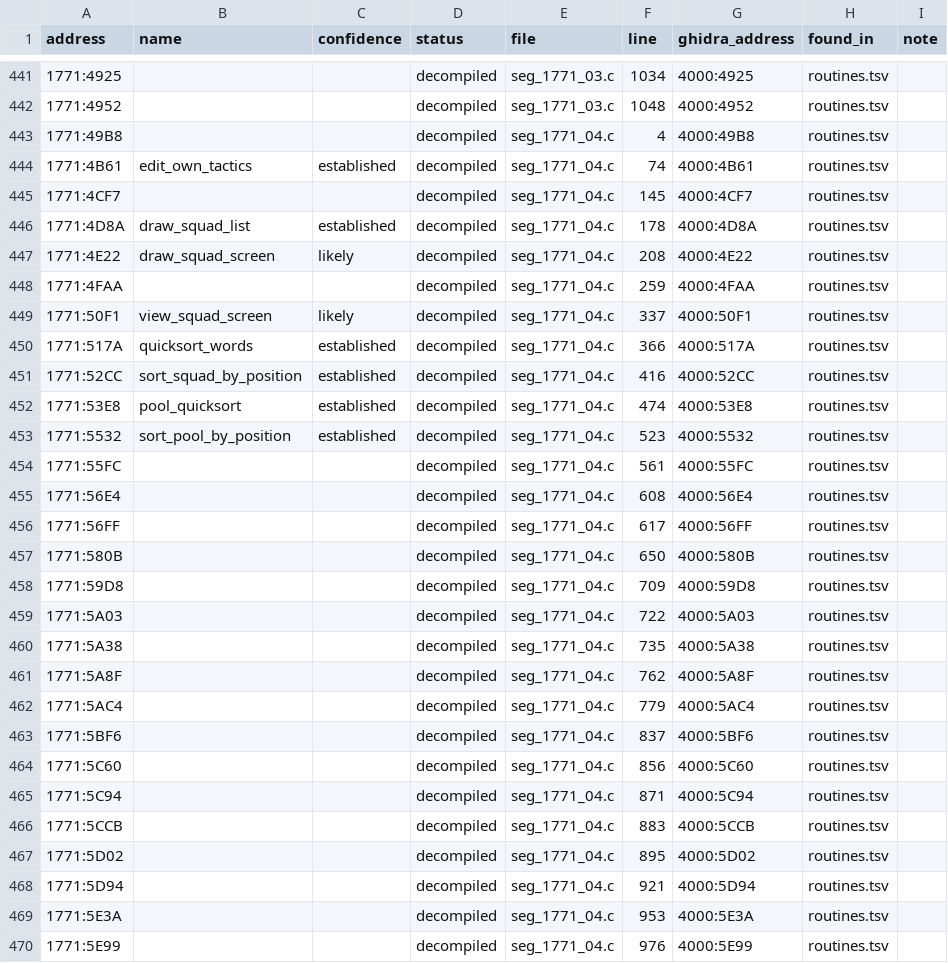
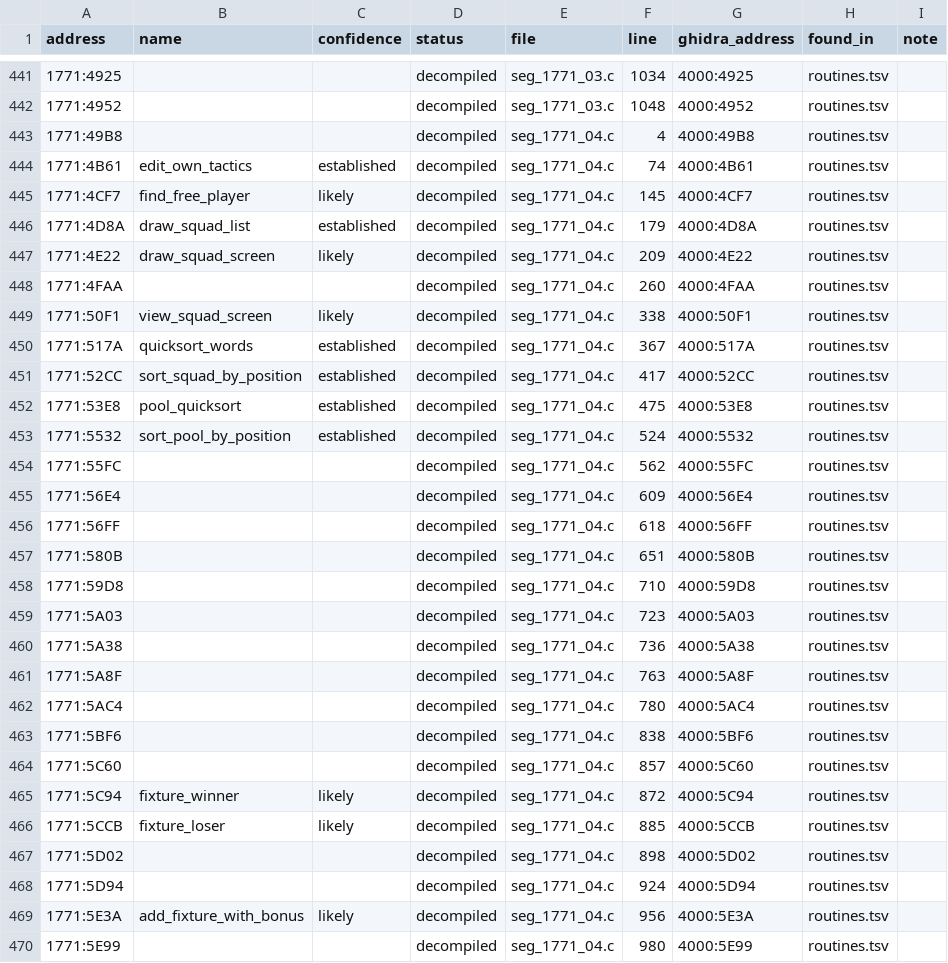
Before and after one commit to diegoami/goal2-archaeology, a TSV file: static/goal-exe/named/index.tsv, drawn as a sheet; only a part is shown, gaps mark what is left out; the diff covers the shown part only.

```diff
--- a/static/goal-exe/named/index.tsv
+++ b/static/goal-exe/named/index.tsv
@@ -444,27 +444,27 @@ address	name	confidence	status	file	line	ghidra_address	found_in	note
 1771:4B61	edit_own_tactics	established	decompiled	seg_1771_04.c	74	4000:4B61	routines.tsv	
-1771:4CF7			decompiled	seg_1771_04.c	145	4000:4CF7	routines.tsv	
-1771:4D8A	draw_squad_list	established	decompiled	seg_1771_04.c	178	4000:4D8A	routines.tsv	
-1771:4E22	draw_squad_screen	likely	decompiled	seg_1771_04.c	208	4000:4E22	routines.tsv	
-1771:4FAA			decompiled	seg_1771_04.c	259	4000:4FAA	routines.tsv	
-1771:50F1	view_squad_screen	likely	decompiled	seg_1771_04.c	337	4000:50F1	routines.tsv	
-1771:517A	quicksort_words	established	decompiled	seg_1771_04.c	366	4000:517A	routines.tsv	
-1771:52CC	sort_squad_by_position	established	decompiled	seg_1771_04.c	416	4000:52CC	routines.tsv	
-1771:53E8	pool_quicksort	established	decompiled	seg_1771_04.c	474	4000:53E8	routines.tsv	
-1771:5532	sort_pool_by_position	established	decompiled	seg_1771_04.c	523	4000:5532	routines.tsv	
-1771:55FC			decompiled	seg_1771_04.c	561	4000:55FC	routines.tsv	
-1771:56E4			decompiled	seg_1771_04.c	608	4000:56E4	routines.tsv	
-1771:56FF			decompiled	seg_1771_04.c	617	4000:56FF	routines.tsv	
-1771:580B			decompiled	seg_1771_04.c	650	4000:580B	routines.tsv	
-1771:59D8			decompiled	seg_1771_04.c	709	4000:59D8	routines.tsv	
-1771:5A03			decompiled	seg_1771_04.c	722	4000:5A03	routines.tsv	
-1771:5A38			decompiled	seg_1771_04.c	735	4000:5A38	routines.tsv	
-1771:5A8F			decompiled	seg_1771_04.c	762	4000:5A8F	routines.tsv	
-1771:5AC4			decompiled	seg_1771_04.c	779	4000:5AC4	routines.tsv	
-1771:5BF6			decompiled	seg_1771_04.c	837	4000:5BF6	routines.tsv	
-1771:5C60			decompiled	seg_1771_04.c	856	4000:5C60	routines.tsv	
-1771:5C94			decompiled	seg_1771_04.c	871	4000:5C94	routines.tsv	
-1771:5CCB			decompiled	seg_1771_04.c	883	4000:5CCB	routines.tsv	
-1771:5D02			decompiled	seg_1771_04.c	895	4000:5D02	routines.tsv	
-1771:5D94			decompiled	seg_1771_04.c	921	4000:5D94	routines.tsv	
-1771:5E3A			decompiled	seg_1771_04.c	953	4000:5E3A	routines.tsv	
-1771:5E99			decompiled	seg_1771_04.c	976	4000:5E99	routines.tsv	
+1771:4CF7	find_free_player	likely	decompiled	seg_1771_04.c	145	4000:4CF7	routines.tsv	
+1771:4D8A	draw_squad_list	established	decompiled	seg_1771_04.c	179	4000:4D8A	routines.tsv	
+1771:4E22	draw_squad_screen	likely	decompiled	seg_1771_04.c	209	4000:4E22	routines.tsv	
+1771:4FAA			decompiled	seg_1771_04.c	260	4000:4FAA	routines.tsv	
+1771:50F1	view_squad_screen	likely	decompiled	seg_1771_04.c	338	4000:50F1	routines.tsv	
+1771:517A	quicksort_words	established	decompiled	seg_1771_04.c	367	4000:517A	routines.tsv	
+1771:52CC	sort_squad_by_position	established	decompiled	seg_1771_04.c	417	4000:52CC	routines.tsv	
+1771:53E8	pool_quicksort	established	decompiled	seg_1771_04.c	475	4000:53E8	routines.tsv	
+1771:5532	sort_pool_by_position	established	decompiled	seg_1771_04.c	524	4000:5532	routines.tsv	
+1771:55FC			decompiled	seg_1771_04.c	562	4000:55FC	routines.tsv	
+1771:56E4			decompiled	seg_1771_04.c	609	4000:56E4	routines.tsv	
+1771:56FF			decompiled	seg_1771_04.c	618	4000:56FF	routines.tsv	
+1771:580B			decompiled	seg_1771_04.c	651	4000:580B	routines.tsv	
+1771:59D8			decompiled	seg_1771_04.c	710	4000:59D8	routines.tsv	
+1771:5A03			decompiled	seg_1771_04.c	723	4000:5A03	routines.tsv	
+1771:5A38			decompiled	seg_1771_04.c	736	4000:5A38	routines.tsv	
+1771:5A8F			decompiled	seg_1771_04.c	763	4000:5A8F	routines.tsv	
+1771:5AC4			decompiled	seg_1771_04.c	780	4000:5AC4	routines.tsv	
+1771:5BF6			decompiled	seg_1771_04.c	838	4000:5BF6	routines.tsv	
+1771:5C60			decompiled	seg_1771_04.c	857	4000:5C60	routines.tsv	
+1771:5C94	fixture_winner	likely	decompiled	seg_1771_04.c	872	4000:5C94	routines.tsv	
+1771:5CCB	fixture_loser	likely	decompiled	seg_1771_04.c	885	4000:5CCB	routines.tsv	
+1771:5D02			decompiled	seg_1771_04.c	898	4000:5D02	routines.tsv	
+1771:5D94			decompiled	seg_1771_04.c	924	4000:5D94	routines.tsv	
+1771:5E3A	add_fixture_with_bonus	likely	decompiled	seg_1771_04.c	956	4000:5E3A	routines.tsv	
+1771:5E99			decompiled	seg_1771_04.c	980	4000:5E99	routines.tsv	
```
Also changed, not shown: 82 edited cells elsewhere in this file, 16 other files.
